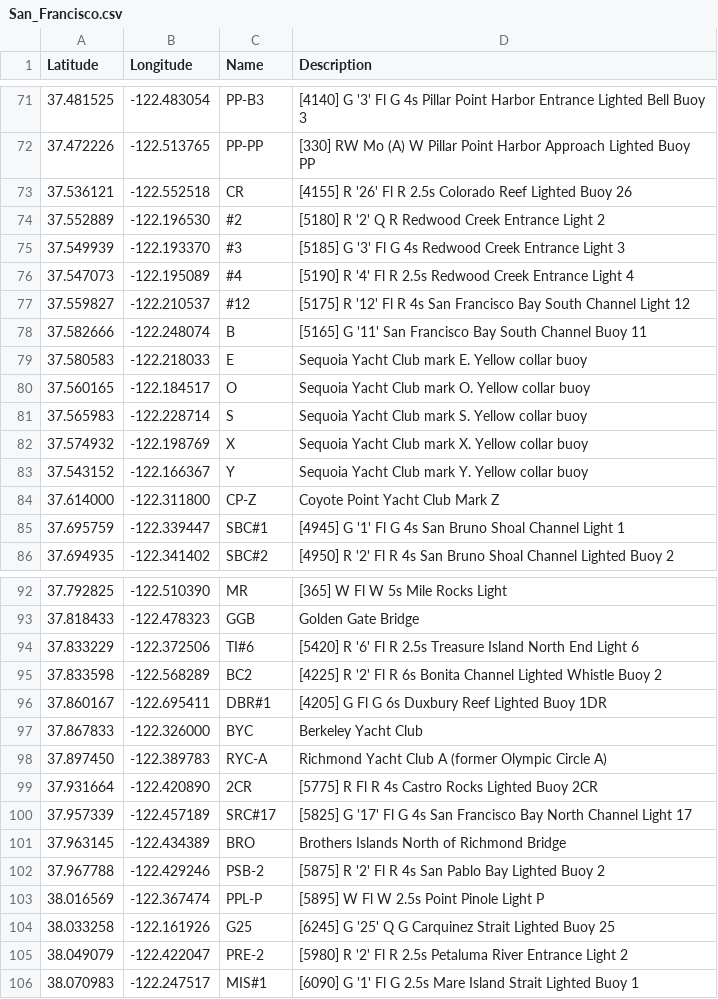
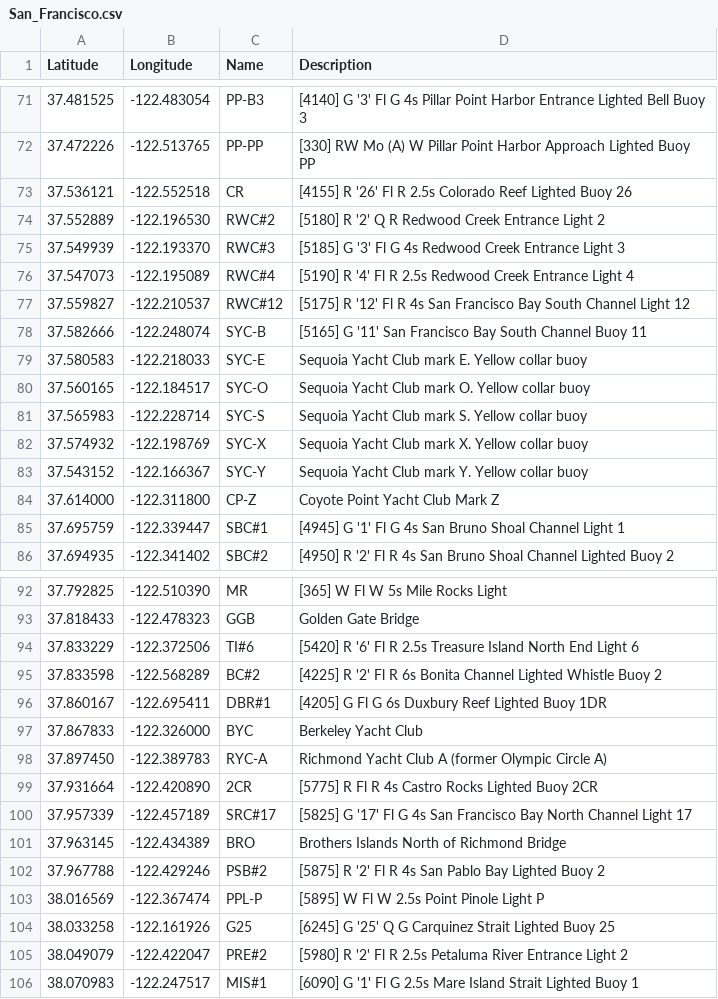
Before and after one commit to nkiesel/YRA-Marks, a CSV file: San_Francisco.csv, drawn as a sheet; only a part is shown, gaps mark what is left out.

Commit message:
Normalized some mark names

```diff
--- a/San_Francisco.csv
+++ b/San_Francisco.csv
@@ -73,12 +73,12 @@ Latitude,Longitude,Name,Description
 37.536121,-122.552518,"CR","[4155] R '26' Fl R 2.5s Colorado Reef Lighted Buoy 26"
-37.552889,-122.196530,"#2","[5180] R '2' Q R Redwood Creek Entrance Light 2"
-37.549939,-122.193370,"#3","[5185] G '3' Fl G 4s Redwood Creek Entrance Light 3"
-37.547073,-122.195089,"#4","[5190] R '4' Fl R 2.5s Redwood Creek Entrance Light 4"
-37.559827,-122.210537,"#12","[5175] R '12' Fl R 4s San Francisco Bay South Channel Light 12"
-37.582666,-122.248074,"B","[5165] G '11' San Francisco Bay South Channel Buoy 11"
-37.580583,-122.218033,"E","Sequoia Yacht Club mark E. Yellow collar buoy"
-37.560165,-122.184517,"O","Sequoia Yacht Club mark O. Yellow collar buoy"
-37.565983,-122.228714,"S","Sequoia Yacht Club mark S. Yellow collar buoy"
-37.574932,-122.198769,"X","Sequoia Yacht Club mark X. Yellow collar buoy"
-37.543152,-122.166367,"Y","Sequoia Yacht Club mark Y. Yellow collar buoy"
+37.552889,-122.196530,"RWC#2","[5180] R '2' Q R Redwood Creek Entrance Light 2"
+37.549939,-122.193370,"RWC#3","[5185] G '3' Fl G 4s Redwood Creek Entrance Light 3"
+37.547073,-122.195089,"RWC#4","[5190] R '4' Fl R 2.5s Redwood Creek Entrance Light 4"
+37.559827,-122.210537,"RWC#12","[5175] R '12' Fl R 4s San Francisco Bay South Channel Light 12"
+37.582666,-122.248074,"SYC-B","[5165] G '11' San Francisco Bay South Channel Buoy 11"
+37.580583,-122.218033,"SYC-E","Sequoia Yacht Club mark E. Yellow collar buoy"
+37.560165,-122.184517,"SYC-O","Sequoia Yacht Club mark O. Yellow collar buoy"
+37.565983,-122.228714,"SYC-S","Sequoia Yacht Club mark S. Yellow collar buoy"
+37.574932,-122.198769,"SYC-X","Sequoia Yacht Club mark X. Yellow collar buoy"
+37.543152,-122.166367,"SYC-Y","Sequoia Yacht Club mark Y. Yellow collar buoy"
 37.614000,-122.311800,"CP-Z","Coyote Point Yacht Club Mark Z"
@@ -94,3 +94,3 @@ Latitude,Longitude,Name,Description
 37.833229,-122.372506,"TI#6","[5420] R '6' Fl R 2.5s Treasure Island North End Light 6"
-37.833598,-122.568289,"BC2","[4225] R '2' Fl R 6s Bonita Channel Lighted Whistle Buoy 2"
+37.833598,-122.568289,"BC#2","[4225] R '2' Fl R 6s Bonita Channel Lighted Whistle Buoy 2"
 37.860167,-122.695411,"DBR#1","[4205] G Fl G 6s Duxbury Reef Lighted Buoy 1DR"
@@ -101,6 +101,6 @@ Latitude,Longitude,Name,Description
 37.963145,-122.434389,"BRO","Brothers Islands North of Richmond Bridge"
-37.967788,-122.429246,"PSB-2","[5875] R '2' Fl R 4s San Pablo Bay Lighted Buoy 2"
+37.967788,-122.429246,"PSB#2","[5875] R '2' Fl R 4s San Pablo Bay Lighted Buoy 2"
 38.016569,-122.367474,"PPL-P","[5895] W Fl W 2.5s Point Pinole Light P"
 38.033258,-122.161926,"G25","[6245] G '25' Q G Carquinez Strait Lighted Buoy 25"
-38.049079,-122.422047,"PRE-2","[5980] R '2' Fl R 2.5s Petaluma River Entrance Light 2"
+38.049079,-122.422047,"PRE#2","[5980] R '2' Fl R 2.5s Petaluma River Entrance Light 2"
 38.070983,-122.247517,"MIS#1","[6090] G '1' Fl G 2.5s Mare Island Strait Lighted Buoy 1"
```
Also changed, not shown: 7 other files.
